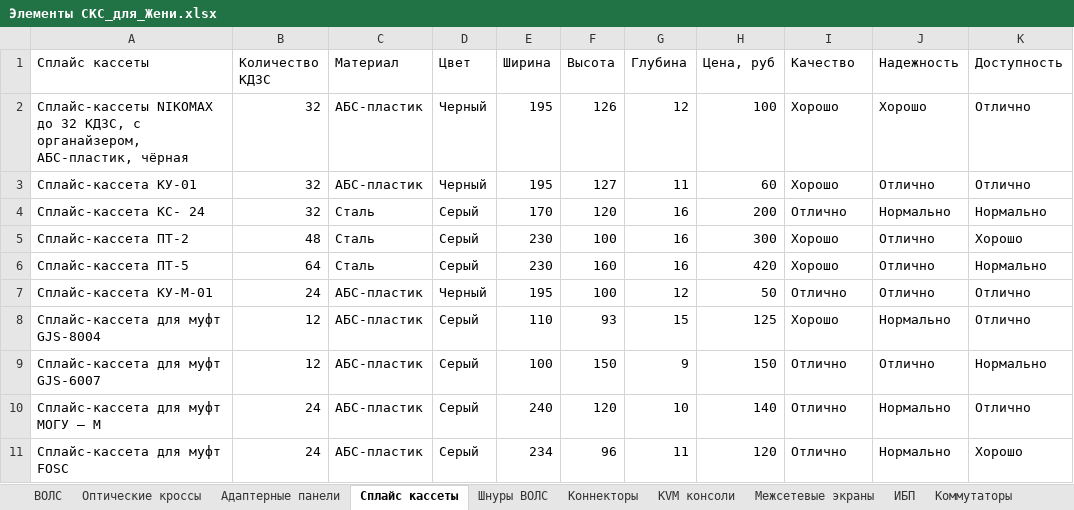
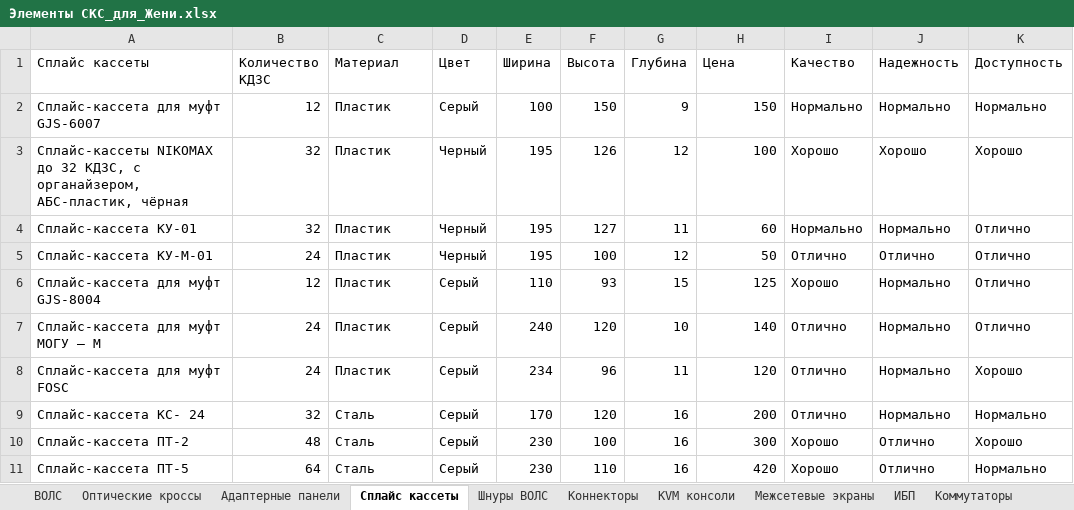
Before and after one commit to Koperfild/Yarik_diploma, an Excel workbook: Элементы СКС_для_Жени.xlsx, sheet Сплайс кассеты, drawn as a sheet; values as stored, in another font and other column widths than the file's, no borders; removed rows and columns are numbered as before the commit, all else as after; the diff names each change by its address in the sheet, - before the commit and + after, or states it on an @@ line.

Commit message:
Changed criterion files. Rules are changed to match input data from excel

```diff
--- a/Элементы СКС_для_Жени.xlsx (sheet Сплайс кассеты)
+++ b/Элементы СКС_для_Жени.xlsx (sheet Сплайс кассеты)
-H1: Цена, руб
+H1: Цена
+row 2: Сплайс-кассета для муфт GJS-6007 | 12 | Пластик | Серый | 100 | 150 | 9 | 150 | Нормально | Нормально | Нормально
-C3:C4 (Материал): АБС-пластик
+C3:C4 (Материал): Пластик
-K3 (Доступность): Отлично
+K3 (Доступность): Хорошо
-I4 (Качество): Хорошо
+I4 (Качество): Нормально
-J4 (Надежность): Отлично
+J4 (Надежность): Нормально
+row 5: Сплайс-кассета КУ-М-01 | 24 | Пластик | Черный | 195 | 100 | 12 | 50 | Отлично | Отлично | Отлично
+row 6: Сплайс-кассета для муфт GJS-8004 | 12 | Пластик | Серый | 110 | 93 | 15 | 125 | Хорошо | Нормально | Отлично
+row 7: Сплайс-кассета для муфт МОГУ – М | 24 | Пластик | Серый | 240 | 120 | 10 | 140 | Отлично | Нормально | Отлично
+row 8: Сплайс-кассета для муфт FOSC | 24 | Пластик | Серый | 234 | 96 | 11 | 120 | Отлично | Нормально | Хорошо
-F11 (Высота): 160
+F11 (Высота): 110
-row 7: Сплайс-кассета КУ-М-01 | 24 | АБС-пластик | Черный | 195 | 100 | 12 | 50 | Отлично | Отлично | Отлично
-row 8: Сплайс-кассета для муфт GJS-8004 | 12 | АБС-пластик | Серый | 110 | 93 | 15 | 125 | Хорошо | Нормально | Отлично
-row 9: Сплайс-кассета для муфт GJS-6007 | 12 | АБС-пластик | Серый | 100 | 150 | 9 | 150 | Отлично | Отлично | Нормально
-row 10: Сплайс-кассета для муфт МОГУ – М | 24 | АБС-пластик | Серый | 240 | 120 | 10 | 140 | Отлично | Нормально | Отлично
-row 11: Сплайс-кассета для муфт FOSC | 24 | АБС-пластик | Серый | 234 | 96 | 11 | 120 | Отлично | Нормально | Хорошо
```
Also changed, not shown: sheet KVM консоли, 2 other files.
